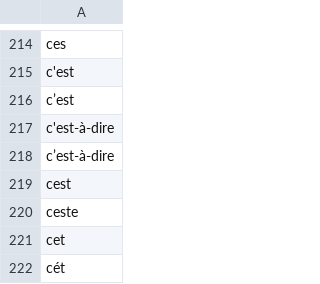
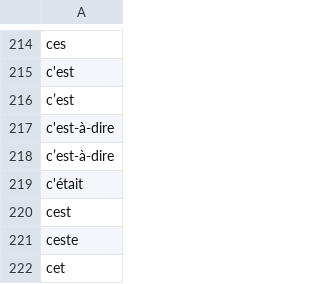
Before and after one commit to oeuvres/alix, a CSV file: java/alix/fr/stop.csv, drawn as a sheet; only a part is shown, gaps mark what is left out; the shorter side is filled out with more unchanged rows.

```diff
--- a/java/alix/fr/stop.csv
+++ b/java/alix/fr/stop.csv
@@ -219,2 +219,3 @@ c'est-à-dire
 c’est-à-dire
+c'était
 cest
```
Also changed, not shown: java/alix/fr/forename.csv, 28 other files.
